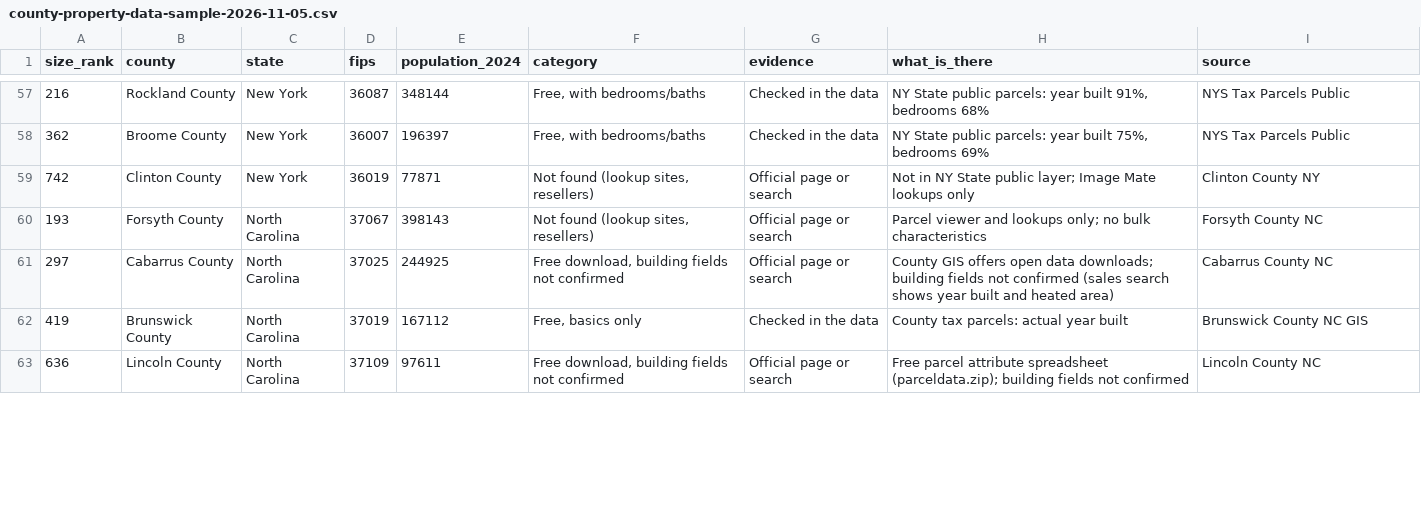
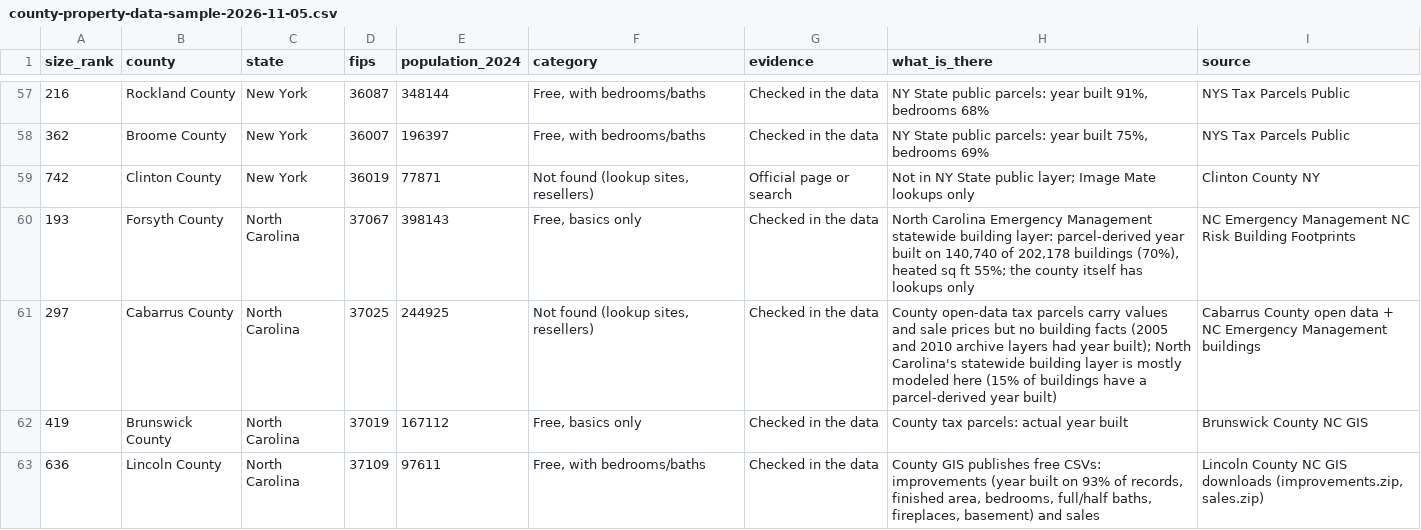
Before and after one commit to WangPantopus/skinny-pantopus, a CSV file: docs/research/county-property-data-sample-2026-11-05.csv, drawn as a sheet; only a part is shown, gaps mark what is left out; the diff covers the shown part only.

```diff
--- a/docs/research/county-property-data-sample-2026-11-05.csv
+++ b/docs/research/county-property-data-sample-2026-11-05.csv
@@ -59,5 +59,5 @@ size_rank,county,state,fips,population_2024,category,evidence,what_is_there,sour
 742,Clinton County,New York,36019,77871,"Not found (lookup sites, resellers)",Official page or search,Not in NY State public layer; Image Mate lookups only,Clinton County NY
-193,Forsyth County,North Carolina,37067,398143,"Not found (lookup sites, resellers)",Official page or search,Parcel viewer and lookups only; no bulk characteristics,Forsyth County NC
-297,Cabarrus County,North Carolina,37025,244925,"Free download, building fields not confirmed",Official page or search,County GIS offers open data downloads; building fields not confirmed (sales search shows year built and heated area),Cabarrus County NC
+193,Forsyth County,North Carolina,37067,398143,"Free, basics only",Checked in the data,"North Carolina Emergency Management statewide building layer: parcel-derived year built on 140,740 of 202,178 buildings (70%), heated sq ft 55%; the county itself has lookups only",NC Emergency Management NC Risk Building Footprints
+297,Cabarrus County,North Carolina,37025,244925,"Not found (lookup sites, resellers)",Checked in the data,County open-data tax parcels carry values and sale prices but no building facts (2005 and 2010 archive layers had year built); North Carolina's statewide building layer is mostly modeled here (15% of buildings have a parcel-derived year built),Cabarrus County open data + NC Emergency Management buildings
 419,Brunswick County,North Carolina,37019,167112,"Free, basics only",Checked in the data,County tax parcels: actual year built,Brunswick County NC GIS
-636,Lincoln County,North Carolina,37109,97611,"Free download, building fields not confirmed",Official page or search,Free parcel attribute spreadsheet (parceldata.zip); building fields not confirmed,Lincoln County NC
+636,Lincoln County,North Carolina,37109,97611,"Free, with bedrooms/baths",Checked in the data,"County GIS publishes free CSVs: improvements (year built on 93% of records, finished area, bedrooms, full/half baths, fireplaces, basement) and sales","Lincoln County NC GIS downloads (improvements.zip, sales.zip)"
```
Also changed, not shown: 19 edited cells elsewhere in this file, docs/research/uncovered-counties-2026-11-05.csv, 10 other files.
